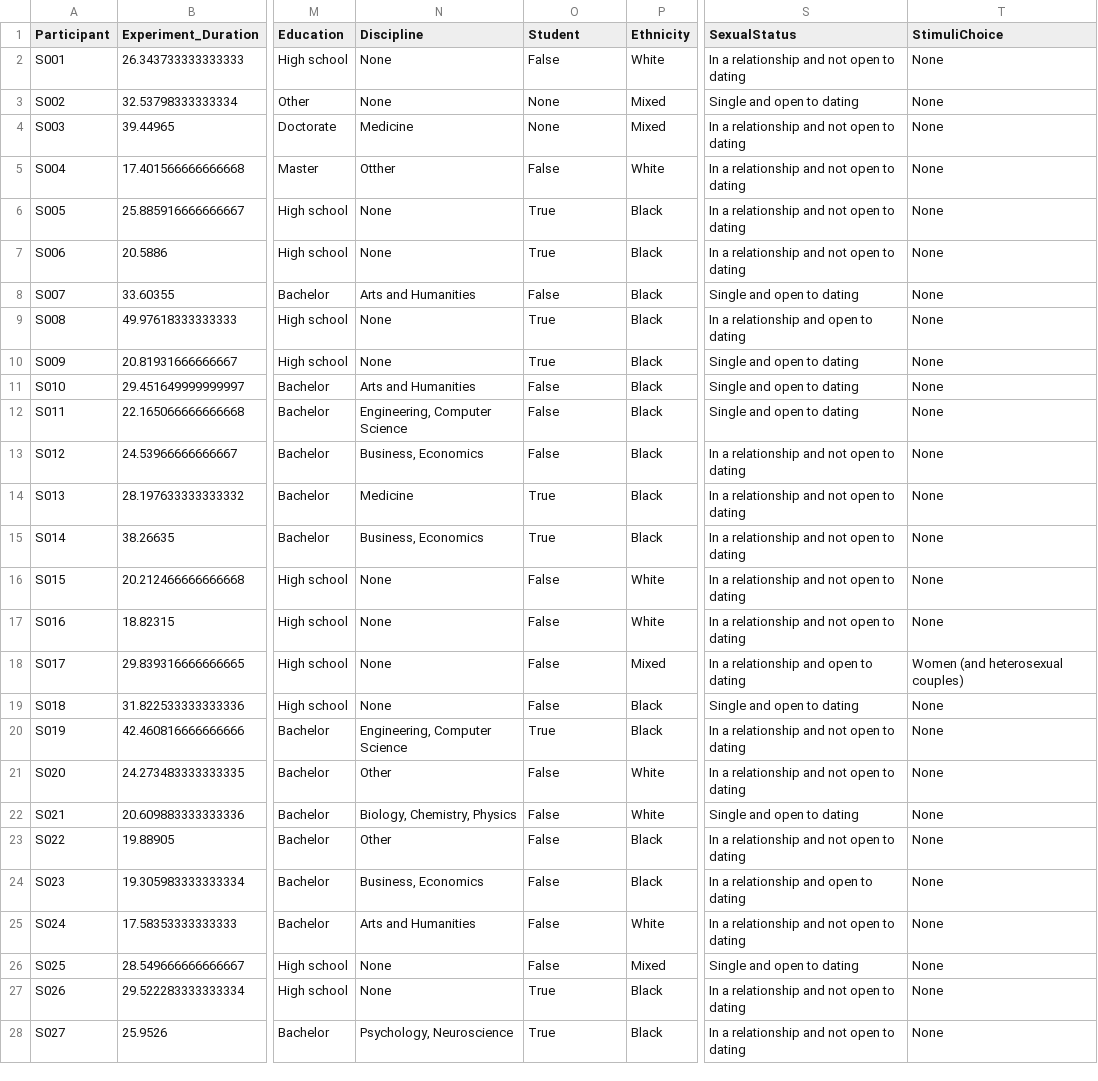
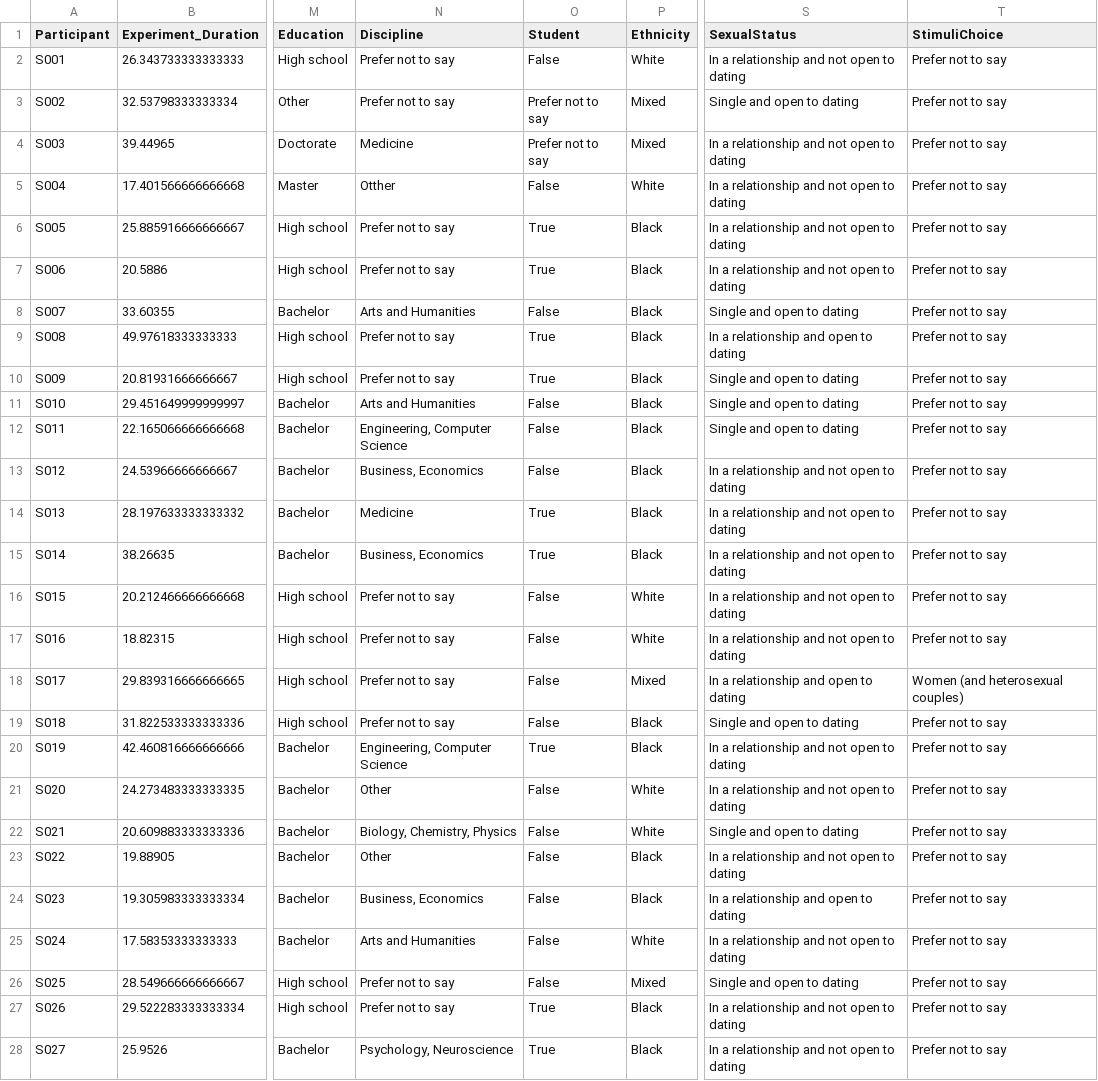
Before and after one commit to RealityBending/FictionEro, a CSV file: study2/data/rawdata_participants.csv, drawn as a sheet; only a part is shown, gaps mark what is left out; the diff covers the shown part only; the diff names each change by its address in the sheet, - before the commit and + after, or states it on an @@ line.

```diff
--- a/study2/data/rawdata_participants.csv
+++ b/study2/data/rawdata_participants.csv
-N2:N3 (Discipline): None
+N2:N3 (Discipline): Prefer not to say
-T2:T17 (StimuliChoice): None
+T2:T17 (StimuliChoice): Prefer not to say
-O3:O4 (Student): None
+O3:O4 (Student): Prefer not to say
-N6:N7 (Discipline): None
+N6:N7 (Discipline): Prefer not to say
-N9:N10 (Discipline): None
+N9:N10 (Discipline): Prefer not to say
-N16:N19 (Discipline): None
+N16:N19 (Discipline): Prefer not to say
-T19:T28 (StimuliChoice): None
+T19:T28 (StimuliChoice): Prefer not to say
-N26:N27 (Discipline): None
+N26:N27 (Discipline): Prefer not to say
```
Also changed, not shown: 87 edited cells elsewhere in this file, 1 other file.
